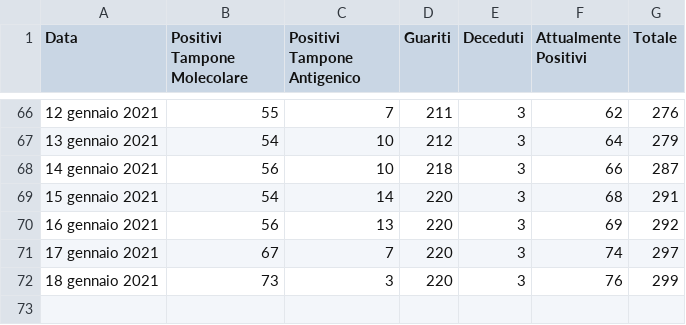
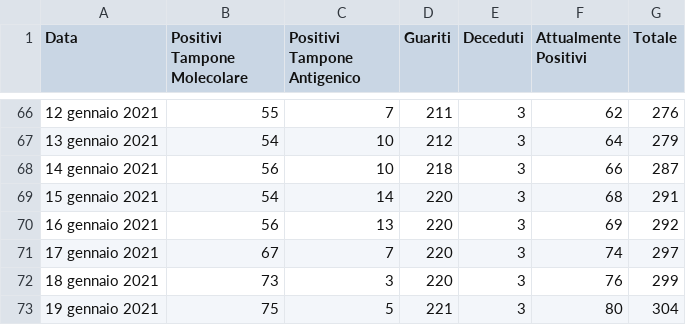
Before and after one commit to francescopoliti/CITTANOVA-COVID-19, a CSV file: DATI_GIORNALIERI_COVID-19.csv, drawn as a sheet; only a part is shown, gaps mark what is left out; the diff names each change by its address in the sheet, - before the commit and + after, or states it on an @@ line.

Commit message:
19 gennaio 2021

```diff
--- a/DATI_GIORNALIERI_COVID-19.csv
+++ b/DATI_GIORNALIERI_COVID-19.csv
+row 73: 19 gennaio 2021 | 75 | 5 | 221 | 3 | 80 | 304
```
Also changed, not shown: 1 other file.
